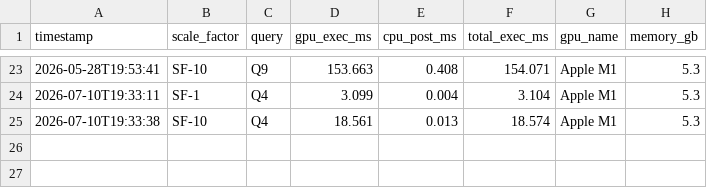
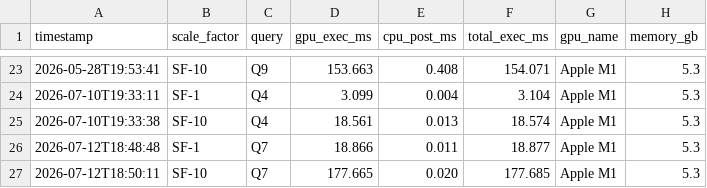
Before and after one commit to subhasri-suresh/GPU-DB-MPS-benchmark, a CSV file: results/mps_results.csv, drawn as a sheet; only a part is shown, gaps mark what is left out.

Commit message:
query q7 impl

```diff
--- a/results/mps_results.csv
+++ b/results/mps_results.csv
@@ -25 +25,3 @@ timestamp,scale_factor,query,gpu_exec_ms,cpu_post_ms,total_exec_ms,gpu_name,memo
 2026-07-10T19:33:38,SF-10,Q4,18.561,0.013,18.574,Apple M1,5.3
+2026-07-12T18:48:48,SF-1,Q7,18.866,0.011,18.877,Apple M1,5.3
+2026-07-12T18:50:11,SF-10,Q7,177.665,0.020,177.685,Apple M1,5.3
```
Also changed, not shown: results/comparison_table.csv, 5 other files.
